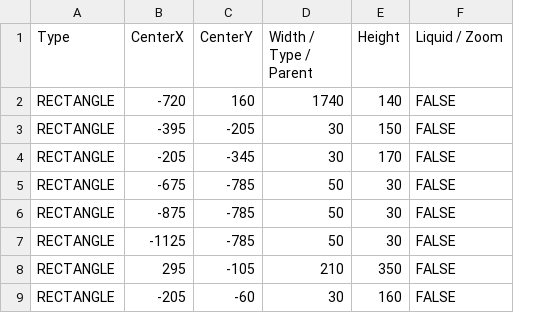
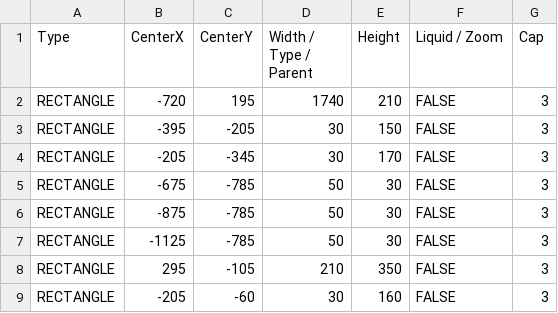
Before and after one commit to BurningMagyk/Droserogis, a CSV file: Resources/Levels/TestLevel.csv, drawn as a sheet; only a part is shown; the diff covers the shown part only; the diff names each change by its address in the sheet, - before the commit and + after, or states it on an @@ line.

```diff
--- a/Resources/Levels/TestLevel.csv
+++ b/Resources/Levels/TestLevel.csv
+column G (Cap), rows 2-9: all 3
-C2 (CenterY): 160
+C2 (CenterY): 195
-E2 (Height): 140
+E2 (Height): 210
```
Also changed, not shown: 33 edited cells elsewhere in this file, 5 other files.
